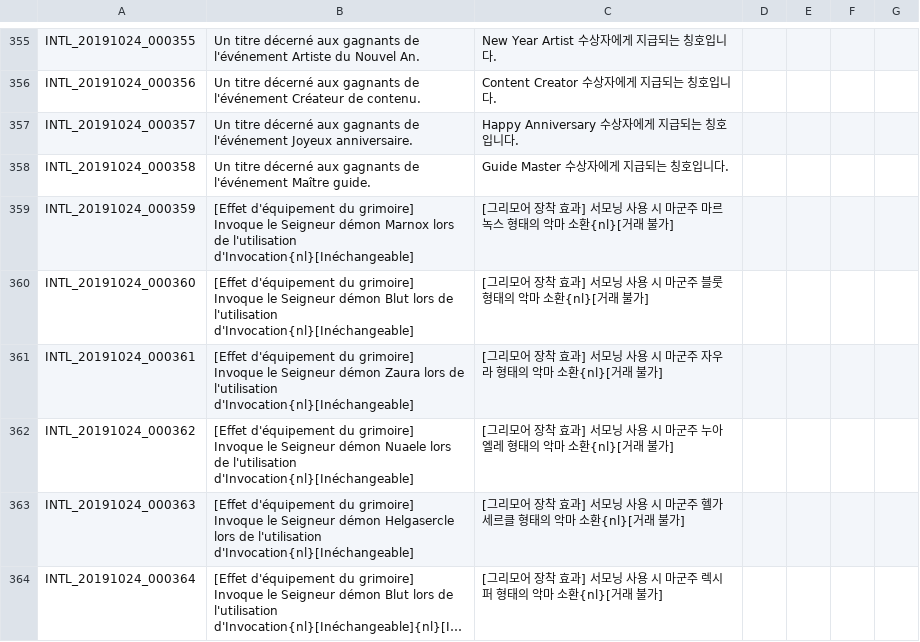
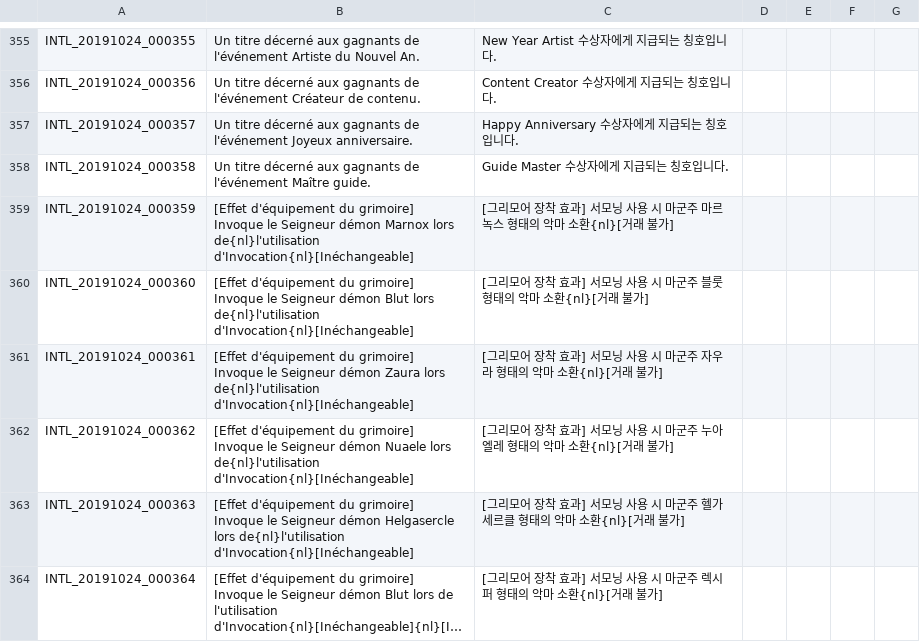
Before and after one commit to Michieru/FrenchTranslationToS, a TSV file: French/INTL.tsv, drawn as a sheet; only a part is shown, gaps mark what is left out; long unchanged cells end in …; the diff covers the shown part only; the diff names each change by its address in the sheet, - before the commit and + after, or states it on an @@ line.

```diff
--- a/French/INTL.tsv
+++ b/French/INTL.tsv
-B359: …Marnox lors de l'utilisation d'Invocation{nl}[Inéchangeable]
+B359: …Marnox lors de{nl}l'utilisation d'Invocation{nl}[Inéchangeable]
-B360: …Blut lors de l'utilisation d'Invocation{nl}[Inéchangeable]
+B360: …Blut lors de{nl}l'utilisation d'Invocation{nl}[Inéchangeable]
-B361: …Zaura lors de l'utilisation d'Invocation{nl}[Inéchangeable]
+B361: …Zaura lors de{nl}l'utilisation d'Invocation{nl}[Inéchangeable]
-B362: …Nuaele lors de l'utilisation d'Invocation{nl}[Inéchangeable]
+B362: …Nuaele lors de{nl}l'utilisation d'Invocation{nl}[Inéchangeable]
-B363: …Helgasercle lors de l'utilisation d'Invocation{nl}[Inéchangeable]
+B363: …Helgasercle lors de{nl}l'utilisation d'Invocation{nl}[Inéchangeable]
```
Also changed, not shown: 15 edited cells elsewhere in this file, French/QUEST_JOBSTEP.tsv, French/QUEST_LV_0500.tsv, 11 other files.
